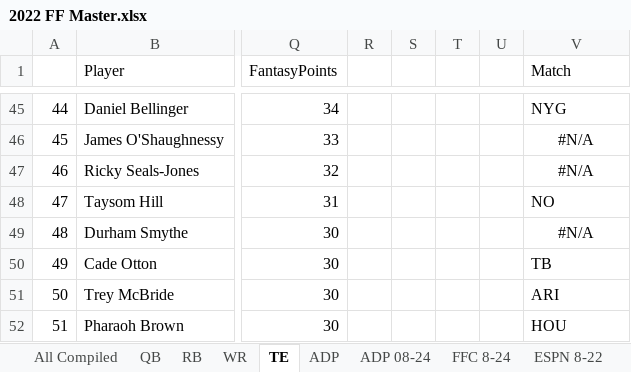
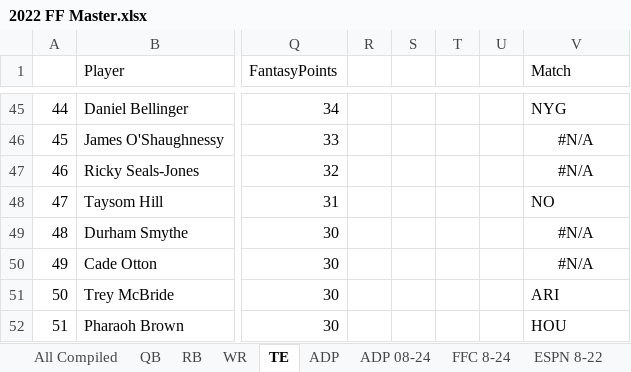
Before and after one commit to f22tank/fantasy_football_data, an Excel workbook: 2022 FF Master.xlsx, sheet TE, drawn as a sheet; only a part is shown, gaps mark what is left out; values as stored, in another font and other column widths than the file's, no borders; conditional formats not drawn; the diff names each change by its address in the sheet, - before the commit and + after, or states it on an @@ line.

```diff
--- a/2022 FF Master.xlsx (sheet TE)
+++ b/2022 FF Master.xlsx (sheet TE)
-V50 (Match): TB
+V50 (Match): #N/A
-V50 alignment: left
+V50 alignment: center
```
Also changed, not shown: sheet ADP, sheet ADP 08-24, sheet ESPN 8-22, sheet RB, sheet WR, sheet QB, 2 more sheets, formulas that keep their value, 1 other file.
